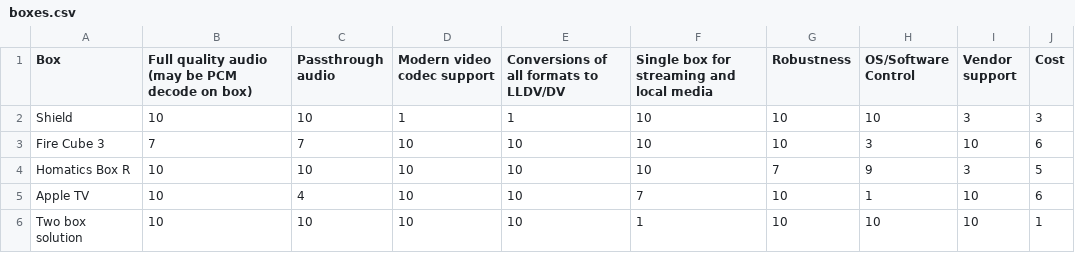
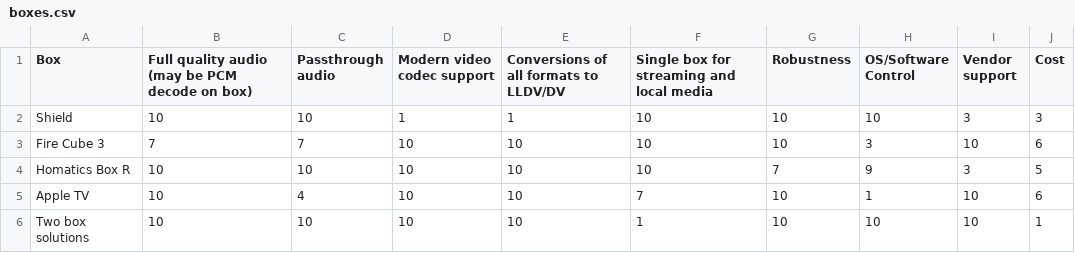
Before and after one commit to xnappo/MediaPlayerDecider, a CSV file: boxes.csv, drawn as a sheet.

Commit message:
Update box ratings

```diff
--- a/boxes.csv
+++ b/boxes.csv
@@ -5,2 +5,2 @@ Homatics Box R,10,10,10,10,10,7,9,3,5
 Apple TV,10,4,10,10,7,10,1,10,6
-Two box solution,10,10,10,10,1,10,10,10,1
+Two box solutions,10,10,10,10,1,10,10,10,1
```
